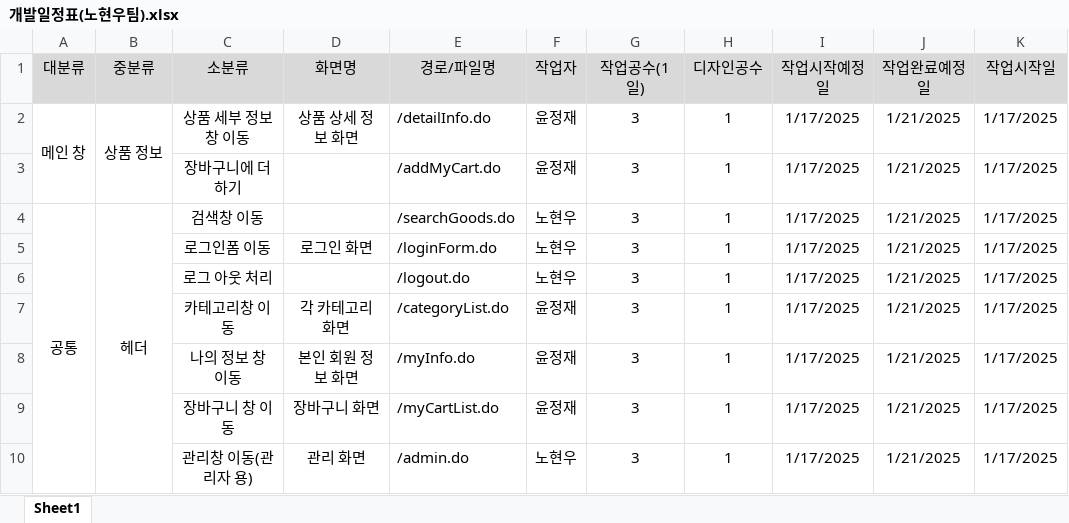
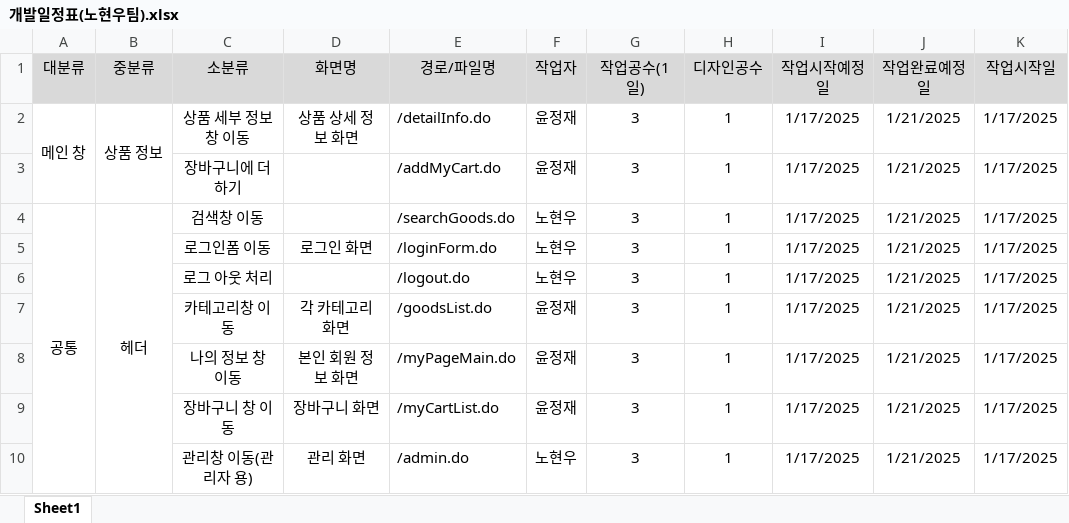
Before and after one commit to Joshua-Noh/ShoppingMall, an Excel workbook: 노현우팀 프로젝트 파일/개발일정표(노현우팀).xlsx, sheet Sheet1, drawn as a sheet; only a part is shown; values as stored, in another font and other column widths than the file's, no borders; the diff names each change by its address in the sheet, - before the commit and + after, or states it on an @@ line.

Commit message:
프로젝트 기능 추가

```diff
--- a/노현우팀 프로젝트 파일/개발일정표(노현우팀).xlsx (sheet Sheet1)
+++ b/노현우팀 프로젝트 파일/개발일정표(노현우팀).xlsx (sheet Sheet1)
-E7 (경로/파일명): /categoryList.do
+E7 (경로/파일명): /goodsList.do
-E8 (경로/파일명): /myInfo.do
+E8 (경로/파일명): /myPageMain.do
```
